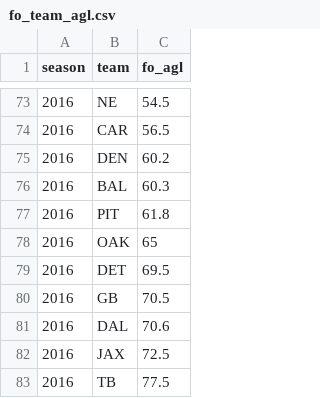
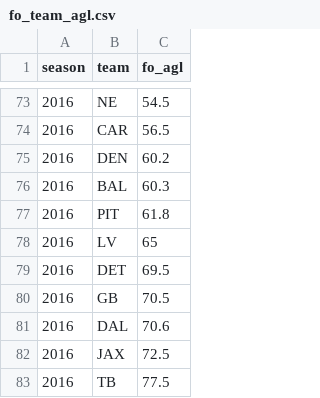
Before and after one commit to caseycaprini/data_sets, a CSV file: fo_team_agl.csv, drawn as a sheet; only a part is shown, gaps mark what is left out.

Commit message:
Update 2016 "OAK" to "LV"

```diff
--- a/fo_team_agl.csv
+++ b/fo_team_agl.csv
@@ -77,3 +77,3 @@ season,team,fo_agl
 2016,PIT,61.8
-2016,OAK,65
+2016,LV,65
 2016,DET,69.5
```
